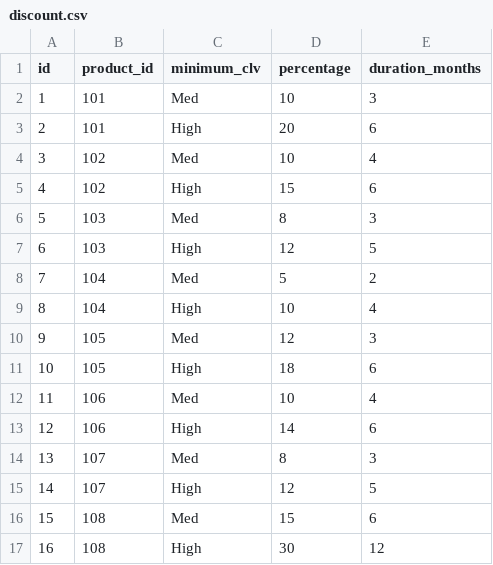
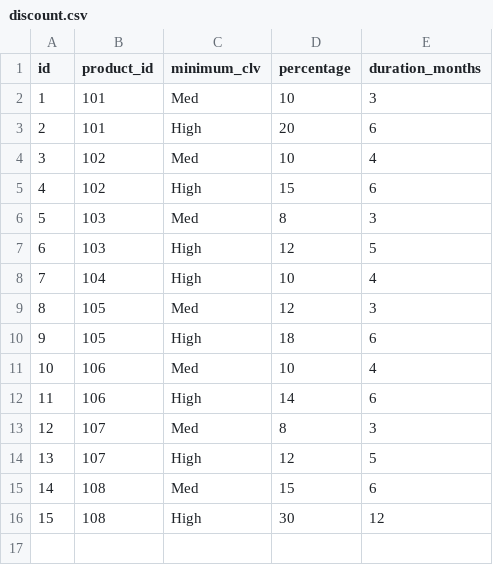
Before and after one commit to azureholic/CW-Repeated-Calls, a CSV file: data/discount.csv, drawn as a sheet; removed rows and columns are numbered as before the commit, all else as after; the diff names each change by its address in the sheet, - before the commit and + after, or states it on an @@ line.

```diff
--- a/data/discount.csv
+++ b/data/discount.csv
-row 8: 7 | 104 | Med | 5 | 2
@@ column A (id) renumbered from row 8 down @@
```
Also changed, not shown: data/call_event.csv, data/customer.csv, 3 other files.
